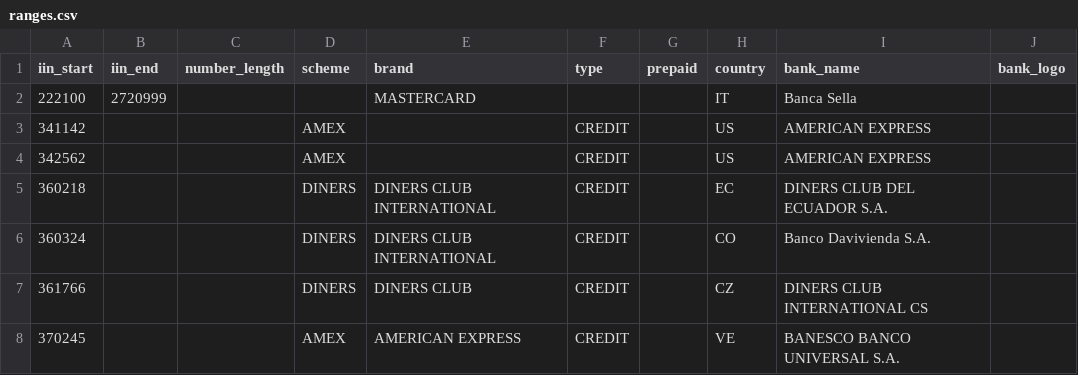
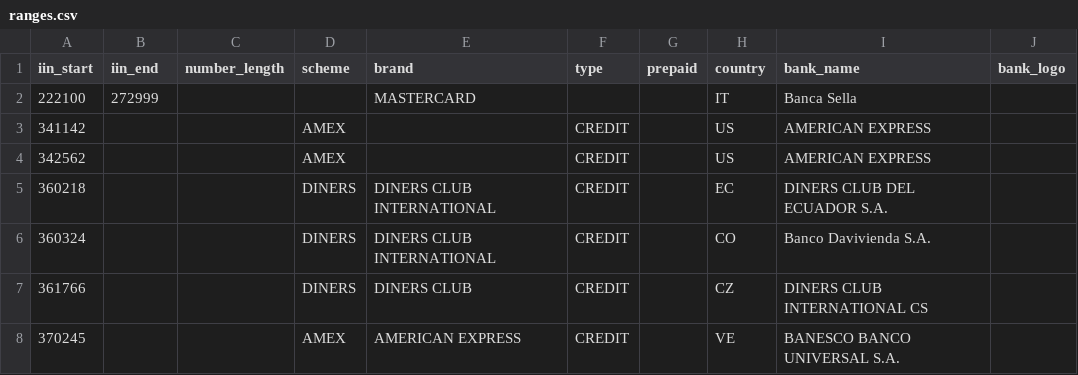
Before and after one commit to binlist/data, a CSV file: ranges.csv, drawn as a sheet; only a part is shown; the diff names each change by its address in the sheet, - before the commit and + after, or states it on an @@ line.

Commit message:
Update ranges.csv

```diff
--- a/ranges.csv
+++ b/ranges.csv
-B2 (iin_end): 2720999
+B2 (iin_end): 272999
```
